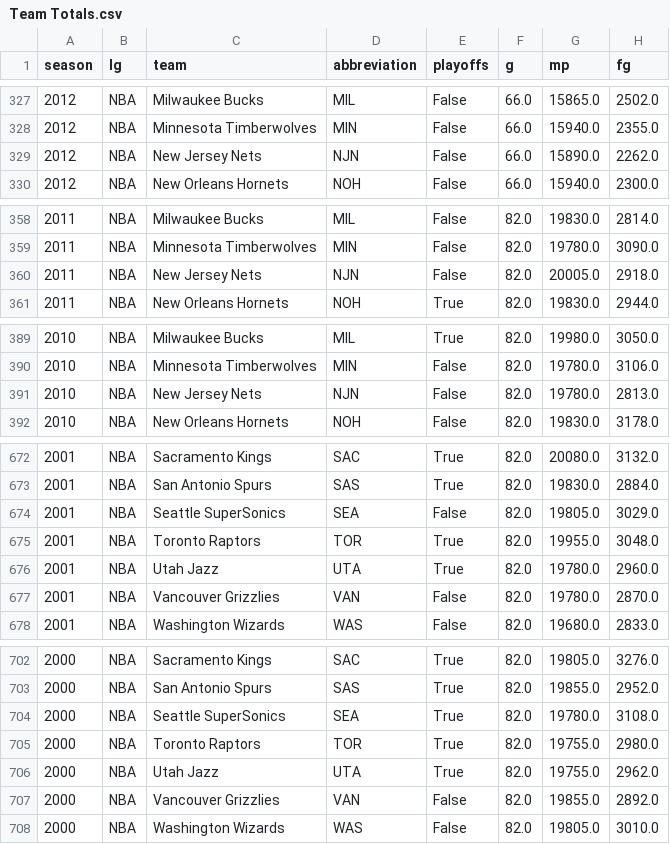
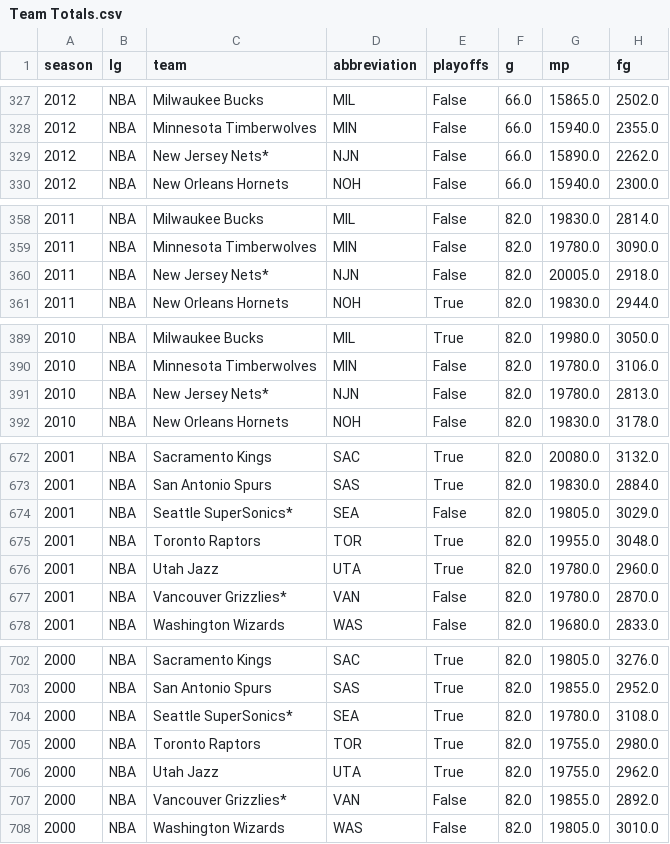
Before and after one commit to anthonymorales6/CS-171-Final-Project, a CSV file: data/Team Totals.csv, drawn as a sheet; only a part is shown, gaps mark what is left out; the diff covers the shown part only; the diff names each change by its address in the sheet, - before the commit and + after, or states it on an @@ line.

Commit message:
Added text and team logos

```diff
--- a/data/Team Totals.csv
+++ b/data/Team Totals.csv
-C329 (team): New Jersey Nets
+C329 (team): New Jersey Nets*
-C360 (team): New Jersey Nets
+C360 (team): New Jersey Nets*
-C391 (team): New Jersey Nets
+C391 (team): New Jersey Nets*
-C674 (team): Seattle SuperSonics
+C674 (team): Seattle SuperSonics*
-C677 (team): Vancouver Grizzlies
+C677 (team): Vancouver Grizzlies*
-C704 (team): Seattle SuperSonics
+C704 (team): Seattle SuperSonics*
-C707 (team): Vancouver Grizzlies
+C707 (team): Vancouver Grizzlies*
```
Also changed, not shown: 17 edited cells elsewhere in this file, data/Shot Averages.csv, 31 other files.
